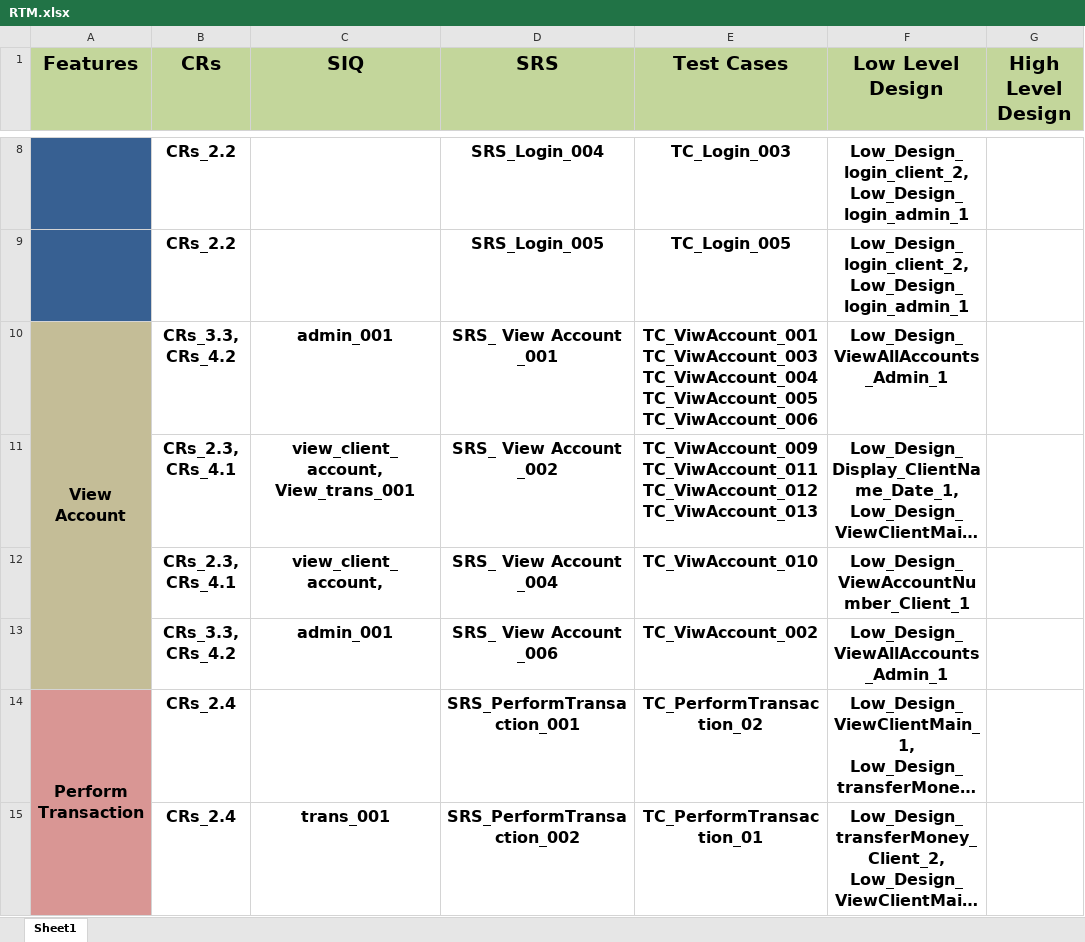
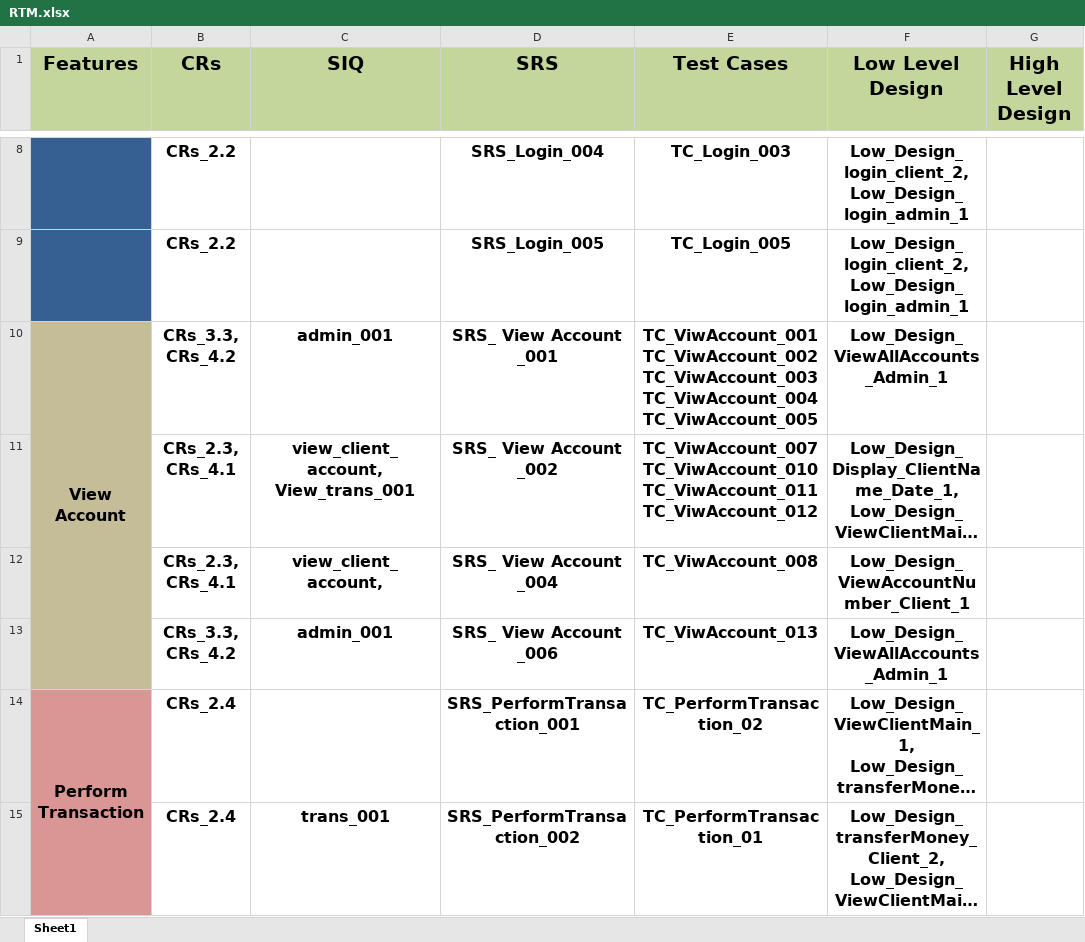
Before and after one commit to EsraaEMostafa/Internet-banking-system, an Excel workbook: Requirements/RTM.xlsx, sheet Sheet1, drawn as a sheet; only a part is shown, gaps mark what is left out; long unchanged cells end in …; values as stored, in another font and other column widths than the file's, no borders; ↵ is a line break in a cell; the diff names each change by its address in the sheet, - before the commit and + after, or states it on an @@ line.

```diff
--- a/Requirements/RTM.xlsx (sheet Sheet1)
+++ b/Requirements/RTM.xlsx (sheet Sheet1)
-E10 (Test Cases): TC_ViwAccount_001 ↵ TC_ViwAccount_003 ↵ TC_ViwAccount_004 ↵ TC_ViwAccount_005 ↵ TC_ViwAccount_006
+E10 (Test Cases): TC_ViwAccount_001 ↵ TC_ViwAccount_002 ↵ TC_ViwAccount_003 ↵ TC_ViwAccount_004 ↵ TC_ViwAccount_005
-E11 (Test Cases): TC_ViwAccount_009 ↵ TC_ViwAccount_011 ↵ TC_ViwAccount_012 ↵ TC_ViwAccount_013
+E11 (Test Cases): TC_ViwAccount_007 ↵ TC_ViwAccount_010 ↵ TC_ViwAccount_011 ↵ TC_ViwAccount_012
-E12 (Test Cases): TC_ViwAccount_010
+E12 (Test Cases): TC_ViwAccount_008
-E13 (Test Cases): TC_ViwAccount_002
+E13 (Test Cases): TC_ViwAccount_013
```
Also changed, not shown: Testing/Test Cases Internet Banking System.xlsx.
